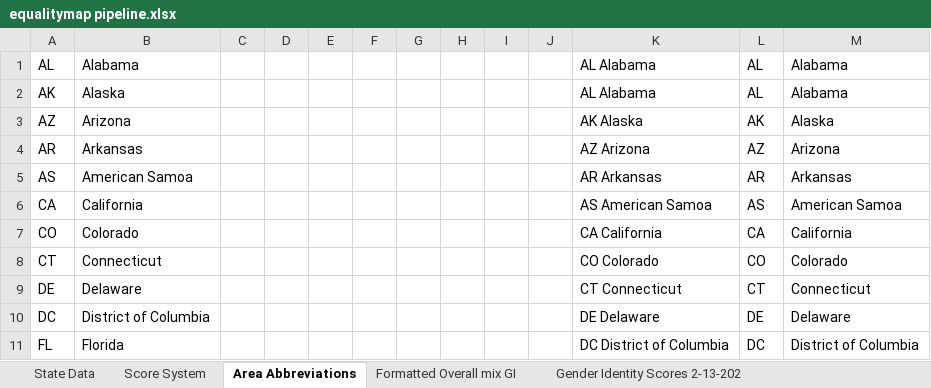
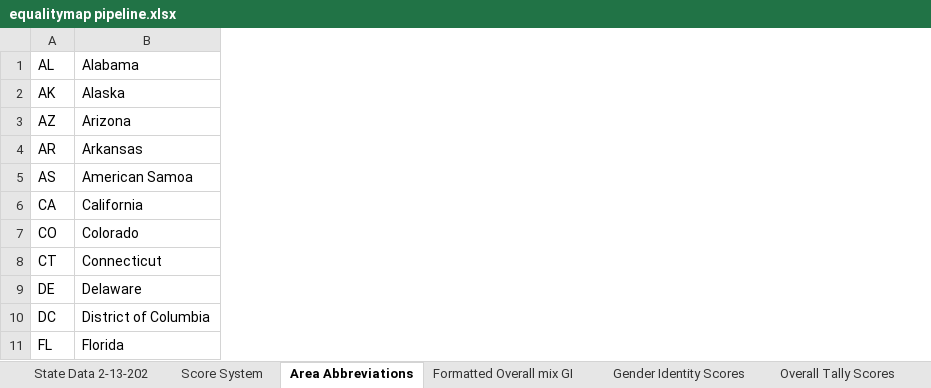
Before and after one commit to Kubia-Beta/Equality-Compass, an Excel workbook: equalitymap pipeline.xlsx, sheet Area Abbreviations, drawn as a sheet; only a part is shown; values as stored, in another font and other column widths than the file's, no borders; the diff names each change by its address in the sheet, - before the commit and + after, or states it on an @@ line.

Commit message:
Updated ETL pipeline
Made ETL pipeline significantly more automatic. Data only needs to be reloaded in when it changes, all fields will automatically populate and produce a JSON output in a copyable field.

```diff
--- a/equalitymap pipeline.xlsx (sheet Area Abbreviations)
+++ b/equalitymap pipeline.xlsx (sheet Area Abbreviations)
-sheet tab: State Data
+sheet tab: State Data 2-13-202
-sheet tab: Gender Identity Scores 2-13-202
+sheet tab: Gender Identity Scores
-column C, empty
-column D, empty
-column E, empty
-column F, empty
-column G, empty
-column H, empty
-column I, empty
-column J, empty
-column K, rows 1-11: AL Alabama | AL Alabama | AK Alaska | AZ Arizona | AR Arkansas | AS American Samoa | CA California | CO Colorado | CT Connecticut | DE Delaware | DC District of Columbia
-column L, rows 1-11: AL | AL | AK | AZ | AR | AS | CA | CO | CT | DE | DC
-column M, rows 1-11: Alabama | Alabama | Alaska | Arizona | Arkansas | American Samoa | California | Colorado | Connecticut | Delaware | District of Columbia
```
Also changed, not shown: sheet Overall Tally Scores, sheet Formatted Overall mix GI, sheet Gender Identity Scores, other sheet tabs, formulas that keep their value.
